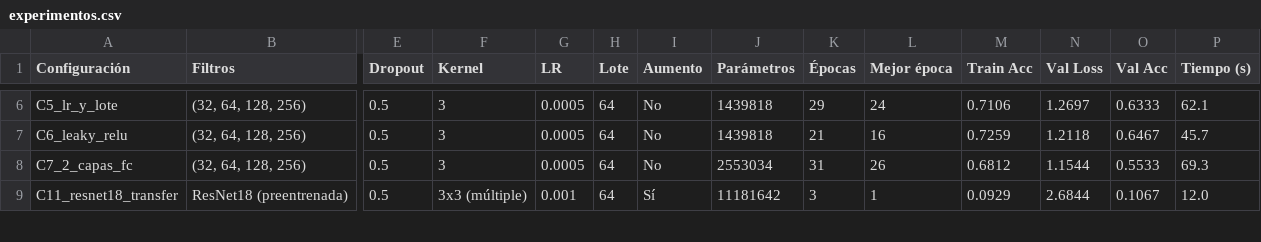
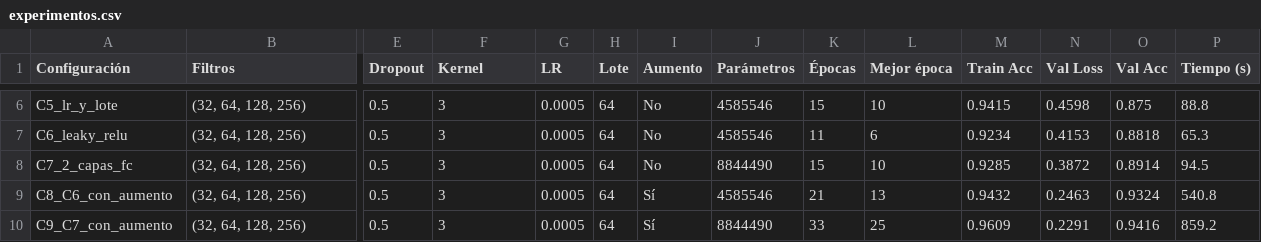
Before and after one commit to aa2-simpsons/simpsons-cnn, a CSV file: resultados/experimentos.csv, drawn as a sheet; only a part is shown, gaps mark what is left out; removed rows and columns are numbered as before the commit, all else as after; rows hold the shown columns only; the diff covers the shown part only; the diff names each change by its address in the sheet, - before the commit and + after, or states it on an @@ line.

```diff
--- a/resultados/experimentos.csv
+++ b/resultados/experimentos.csv
-J6:J7 (Parámetros): 1439818
+J6:J7 (Parámetros): 4585546
-K6 (Épocas): 29
+K6 (Épocas): 15
-L6 (Mejor época): 24
+L6 (Mejor época): 10
-M6 (Train Acc): 0.7106
+M6 (Train Acc): 0.9415
-N6 (Val Loss): 1.2697
+N6 (Val Loss): 0.4598
-O6 (Val Acc): 0.6333
+O6 (Val Acc): 0.875
-P6 (Tiempo (s)): 62.1
+P6 (Tiempo (s)): 88.8
-K7 (Épocas): 21
+K7 (Épocas): 11
-L7 (Mejor época): 16
+L7 (Mejor época): 6
-M7 (Train Acc): 0.7259
+M7 (Train Acc): 0.9234
-N7 (Val Loss): 1.2118
+N7 (Val Loss): 0.4153
-O7 (Val Acc): 0.6467
+O7 (Val Acc): 0.8818
-P7 (Tiempo (s)): 45.7
+P7 (Tiempo (s)): 65.3
-J8 (Parámetros): 2553034
+J8 (Parámetros): 8844490
-K8 (Épocas): 31
+K8 (Épocas): 15
-L8 (Mejor época): 26
+L8 (Mejor época): 10
-M8 (Train Acc): 0.6812
+M8 (Train Acc): 0.9285
-N8 (Val Loss): 1.1544
+N8 (Val Loss): 0.3872
-O8 (Val Acc): 0.5533
+O8 (Val Acc): 0.8914
-P8 (Tiempo (s)): 69.3
+P8 (Tiempo (s)): 94.5
-row 9: C11_resnet18_transfer | ResNet18 (preentrenada) | 0.5 | 3x3 (múltiple) | 0.001 | 64 | Sí | 11181642 | 3 | 1 | 0.0929 | 2.6844 | 0.1067 | 12.0
+row 9: C8_C6_con_aumento | (32, 64, 128, 256) | 0.5 | 3 | 0.0005 | 64 | Sí | 4585546 | 21 | 13 | 0.9432 | 0.2463 | 0.9324 | 540.8
+row 10: C9_C7_con_aumento | (32, 64, 128, 256) | 0.5 | 3 | 0.0005 | 64 | Sí | 8844490 | 33 | 25 | 0.9609 | 0.2291 | 0.9416 | 859.2
```
Also changed, not shown: 41 edited cells elsewhere in this file, resultados/optuna_pruebas.csv, 25 other files.
